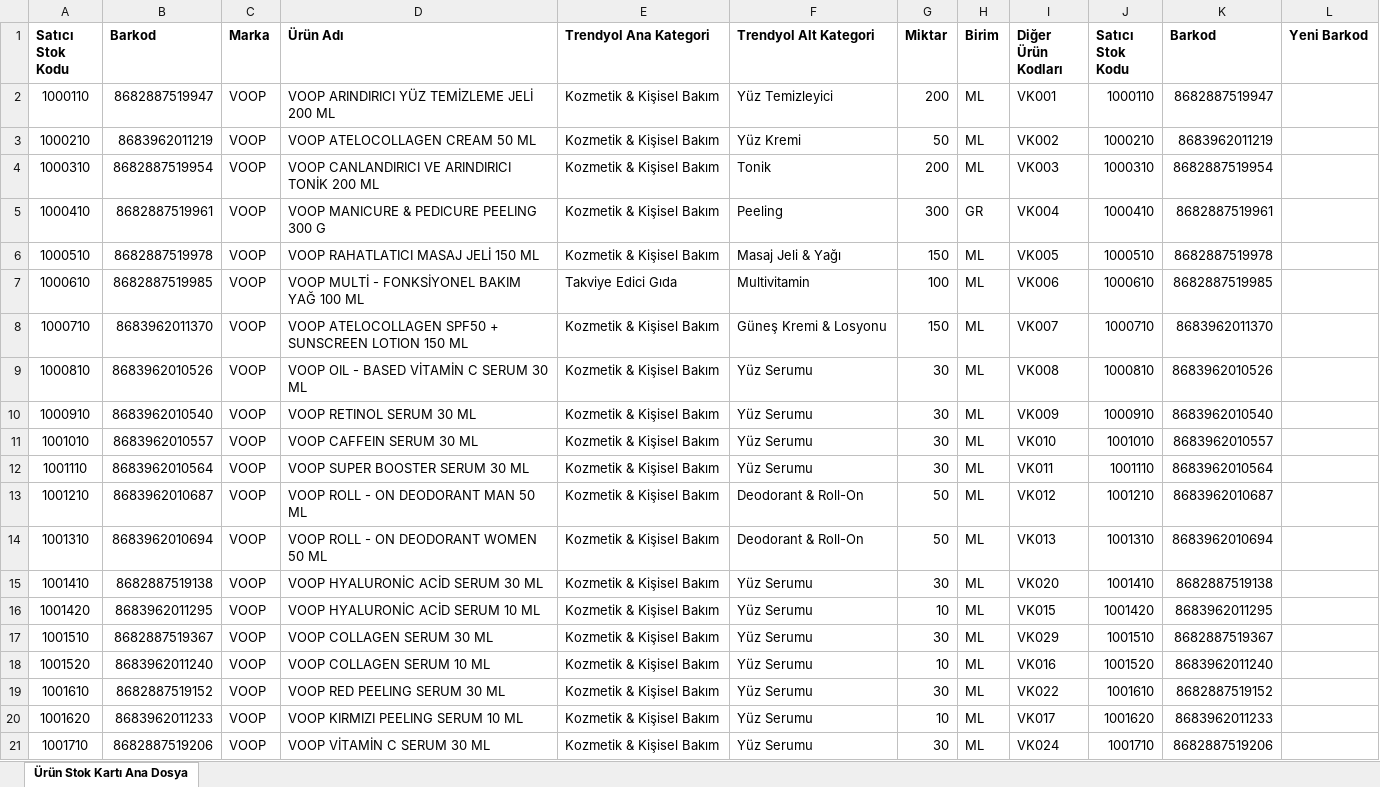
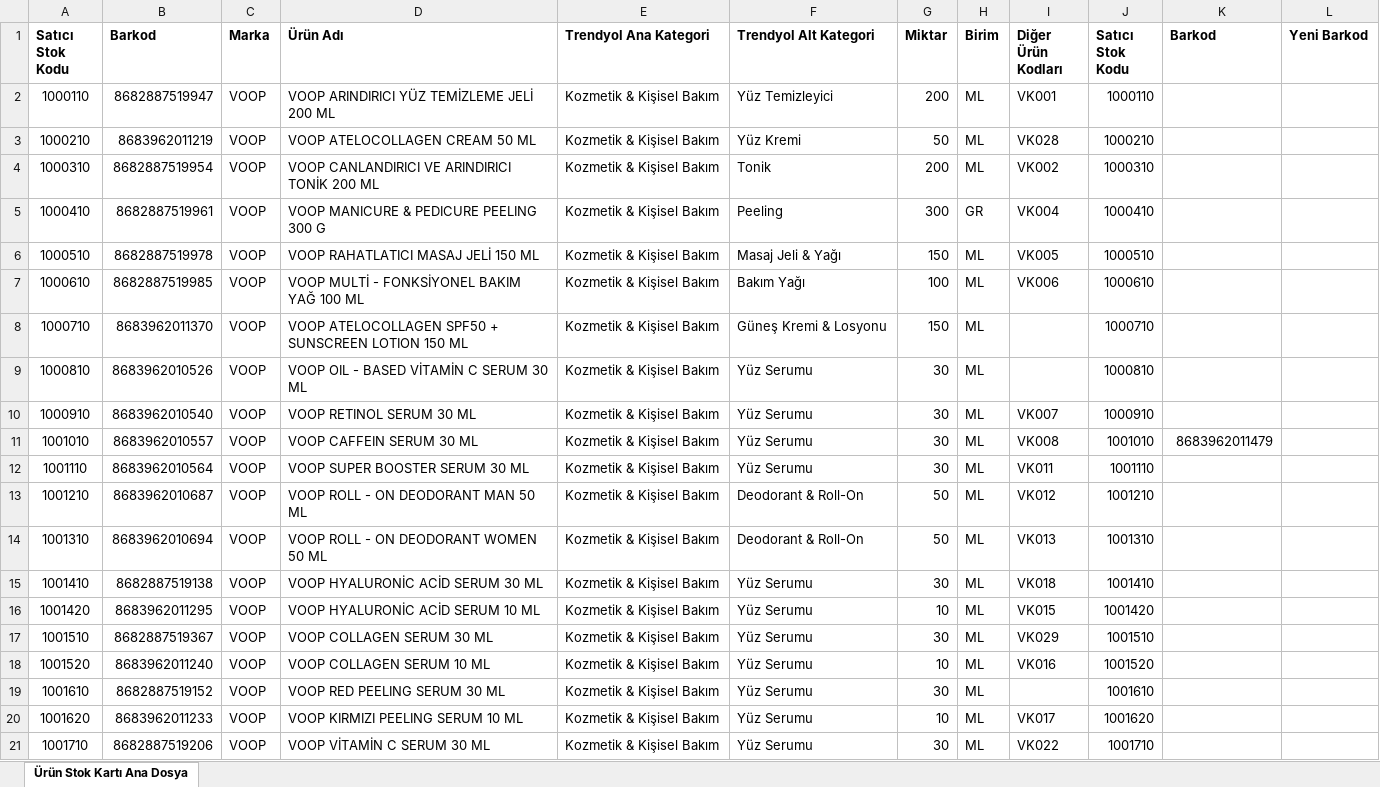
Before and after one commit to haqan66/Voop, an Excel workbook: data/urun-listesi.xlsx, sheet Ürün Stok Kartı Ana Dosya, drawn as a sheet; only a part is shown; values as stored, in another font and other column widths than the file's, no borders; the diff covers the shown part only; the diff names each change by its address in the sheet, - before the commit and + after, or states it on an @@ line.

```diff
--- a/data/urun-listesi.xlsx (sheet Ürün Stok Kartı Ana Dosya)
+++ b/data/urun-listesi.xlsx (sheet Ürün Stok Kartı Ana Dosya)
-K2 (Barkod): 8682887519947
+K2 (Barkod): (empty)
-I3 (Diğer Ürün Kodları): VK002
+I3 (Diğer Ürün Kodları): VK028
-K3 (Barkod): 8683962011219
+K3 (Barkod): (empty)
-I4 (Diğer Ürün Kodları): VK003
+I4 (Diğer Ürün Kodları): VK002
-K4 (Barkod): 8682887519954
+K4 (Barkod): (empty)
-K5 (Barkod): 8682887519961
+K5 (Barkod): (empty)
-K6 (Barkod): 8682887519978
+K6 (Barkod): (empty)
-E7 (Trendyol Ana Kategori): Takviye Edici Gıda
+E7 (Trendyol Ana Kategori): Kozmetik & Kişisel Bakım
-F7 (Trendyol Alt Kategori): Multivitamin
+F7 (Trendyol Alt Kategori): Bakım Yağı
-K7 (Barkod): 8682887519985
+K7 (Barkod): (empty)
-I8 (Diğer Ürün Kodları): VK007
+I8 (Diğer Ürün Kodları): (empty)
-K8 (Barkod): 8683962011370
+K8 (Barkod): (empty)
-I9 (Diğer Ürün Kodları): VK008
+I9 (Diğer Ürün Kodları): (empty)
-K9 (Barkod): 8683962010526
+K9 (Barkod): (empty)
-I10 (Diğer Ürün Kodları): VK009
+I10 (Diğer Ürün Kodları): VK007
-K10 (Barkod): 8683962010540
+K10 (Barkod): (empty)
-I11 (Diğer Ürün Kodları): VK010
+I11 (Diğer Ürün Kodları): VK008
-K11 (Barkod): 8683962010557
+K11 (Barkod): 8683962011479
-K12 (Barkod): 8683962010564
+K12 (Barkod): (empty)
-K13 (Barkod): 8683962010687
+K13 (Barkod): (empty)
-K14 (Barkod): 8683962010694
+K14 (Barkod): (empty)
-I15 (Diğer Ürün Kodları): VK020
+I15 (Diğer Ürün Kodları): VK018
-K15 (Barkod): 8682887519138
+K15 (Barkod): (empty)
-K16 (Barkod): 8683962011295
+K16 (Barkod): (empty)
-K17 (Barkod): 8682887519367
+K17 (Barkod): (empty)
-K18 (Barkod): 8683962011240
+K18 (Barkod): (empty)
-I19 (Diğer Ürün Kodları): VK022
+I19 (Diğer Ürün Kodları): (empty)
-K19 (Barkod): 8682887519152
+K19 (Barkod): (empty)
-K20 (Barkod): 8683962011233
+K20 (Barkod): (empty)
-I21 (Diğer Ürün Kodları): VK024
+I21 (Diğer Ürün Kodları): VK022
-K21 (Barkod): 8682887519206
+K21 (Barkod): (empty)
```
Also changed, not shown: 83 added rows, 12 removed rows, 832 edited cells and cell formats elsewhere in this sheet, 7 other files.
